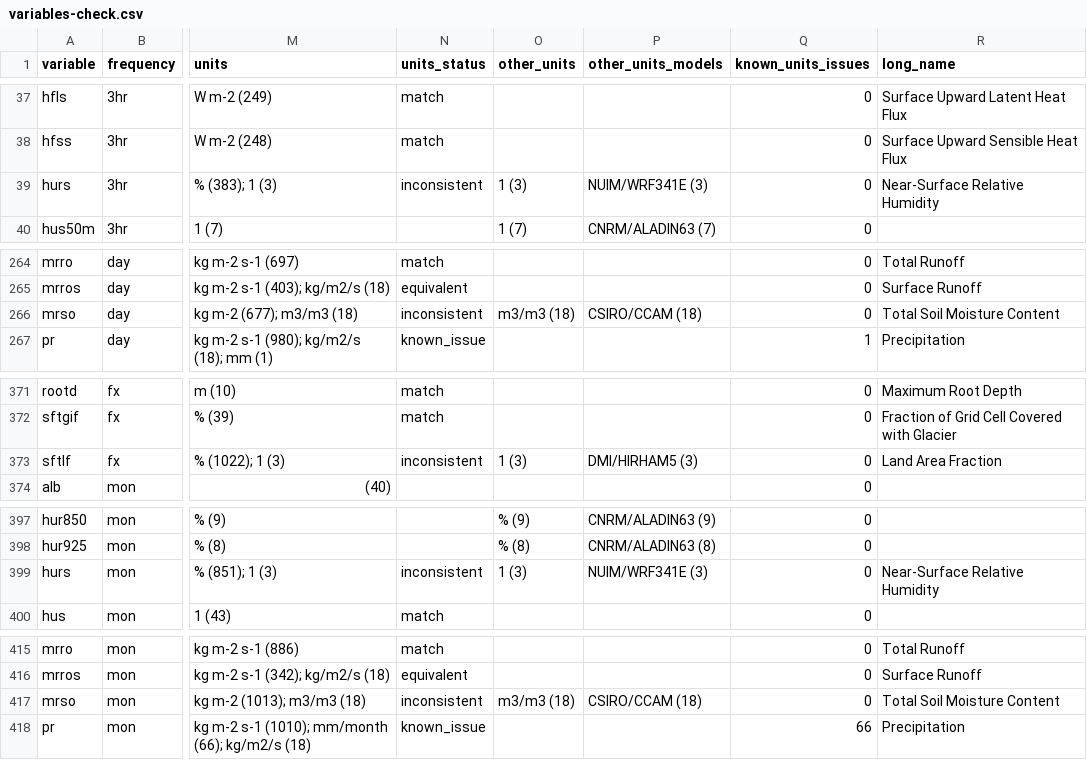
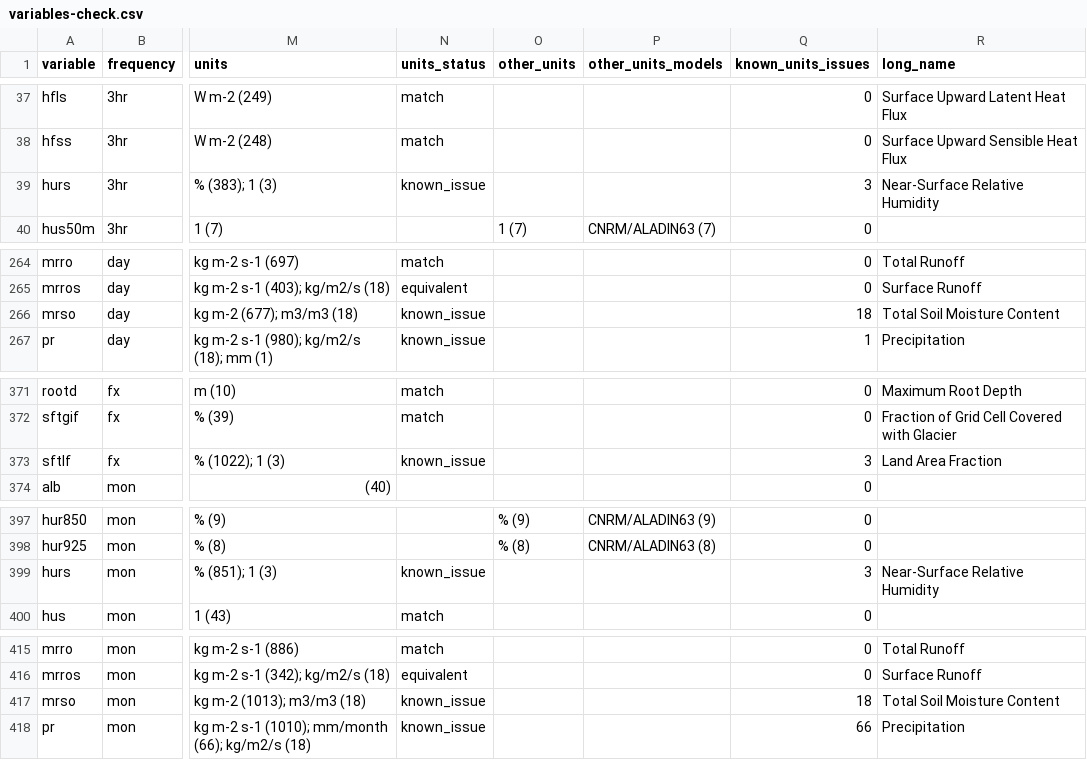
Before and after one commit to hacid-project/climate-services-kg, a CSV file: data-sources/cordex-cmip5/analysis/variables-check.csv, drawn as a sheet; only a part is shown, gaps mark what is left out; the diff covers the shown part only; the diff names each change by its address in the sheet, - before the commit and + after, or states it on an @@ line.

```diff
--- a/data-sources/cordex-cmip5/analysis/variables-check.csv
+++ b/data-sources/cordex-cmip5/analysis/variables-check.csv
-N39 (units_status): inconsistent
+N39 (units_status): known_issue
-O39 (other_units): 1 (3)
+O39 (other_units): (empty)
-P39 (other_units_models): NUIM/WRF341E (3)
+P39 (other_units_models): (empty)
-Q39 (known_units_issues): 0
+Q39 (known_units_issues): 3
-N266 (units_status): inconsistent
+N266 (units_status): known_issue
-O266 (other_units): m3/m3 (18)
+O266 (other_units): (empty)
-P266 (other_units_models): CSIRO/CCAM (18)
+P266 (other_units_models): (empty)
-Q266 (known_units_issues): 0
+Q266 (known_units_issues): 18
-N373 (units_status): inconsistent
+N373 (units_status): known_issue
-O373 (other_units): 1 (3)
+O373 (other_units): (empty)
-P373 (other_units_models): DMI/HIRHAM5 (3)
+P373 (other_units_models): (empty)
-Q373 (known_units_issues): 0
+Q373 (known_units_issues): 3
-N399 (units_status): inconsistent
+N399 (units_status): known_issue
-O399 (other_units): 1 (3)
+O399 (other_units): (empty)
-P399 (other_units_models): NUIM/WRF341E (3)
+P399 (other_units_models): (empty)
-Q399 (known_units_issues): 0
+Q399 (known_units_issues): 3
-N417 (units_status): inconsistent
+N417 (units_status): known_issue
-O417 (other_units): m3/m3 (18)
+O417 (other_units): (empty)
-P417 (other_units_models): CSIRO/CCAM (18)
+P417 (other_units_models): (empty)
-Q417 (known_units_issues): 0
+Q417 (known_units_issues): 18
```
Also changed, not shown: 39 edited cells elsewhere in this file, 5 other files.
